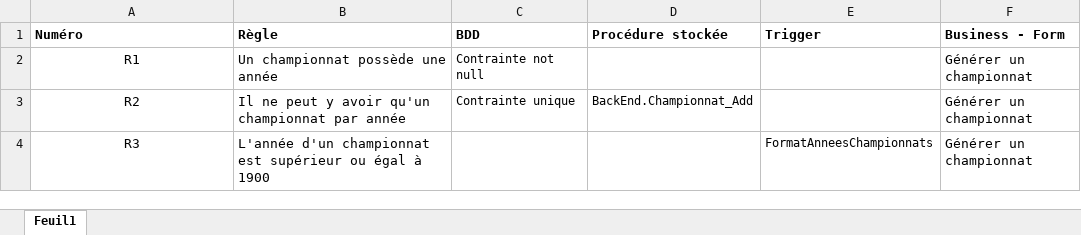
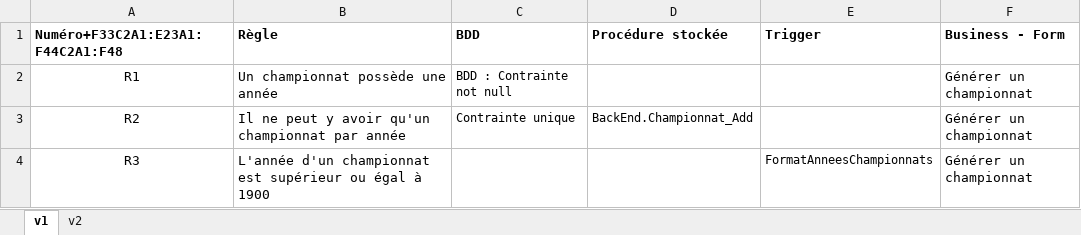
Before and after one commit to Ohensmans/FifaManagerEphec, an Excel workbook: Analyse/Liste Règles contrôles.xlsx, sheet v1, drawn as a sheet; only a part is shown; values as stored, in another font and other column widths than the file's, no borders; table styles not drawn; the diff names each change by its address in the sheet, - before the commit and + after, or states it on an @@ line.

```diff
--- a/Analyse/Liste Règles contrôles.xlsx (sheet v1)
+++ b/Analyse/Liste Règles contrôles.xlsx (sheet v1)
-sheet tab: Feuil1
+sheet tab: v1
+sheet tab: v2
-A1: Numéro
+A1: Numéro+F33C2A1:E23A1:F44C2A1:F48
-C2 (BDD): Contrainte not null
+C2 (BDD): BDD : Contrainte not null
```
Also changed, not shown: 38 other files.
